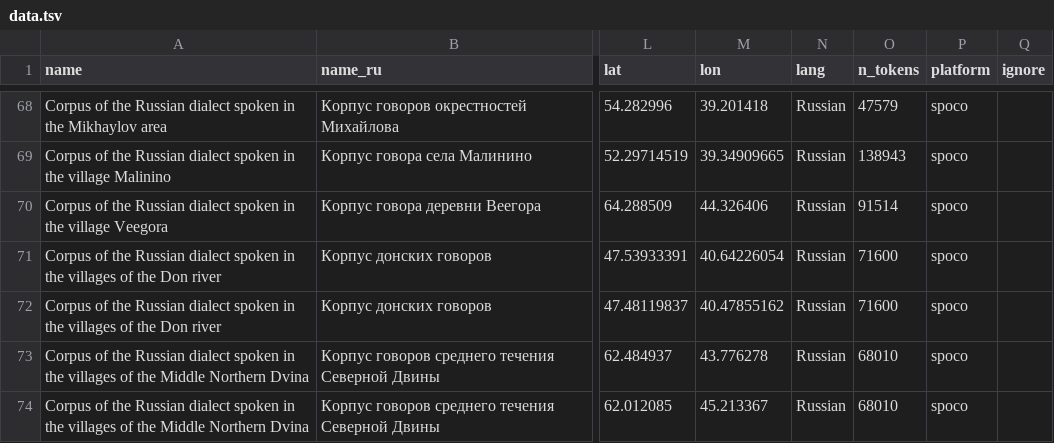
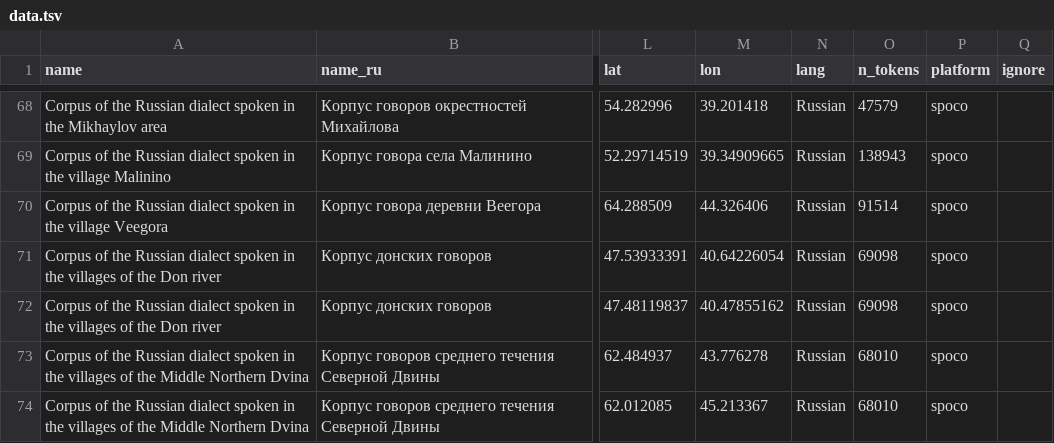
Before and after one commit to LingConLab/LABsite_qmd, a TSV file: data.tsv, drawn as a sheet; only a part is shown, gaps mark what is left out; the diff names each change by its address in the sheet, - before the commit and + after, or states it on an @@ line.

```diff
--- a/data.tsv
+++ b/data.tsv
-O71:O72 (n_tokens): 71600
+O71:O72 (n_tokens): 69098
```
Also changed, not shown: 11 other files.
